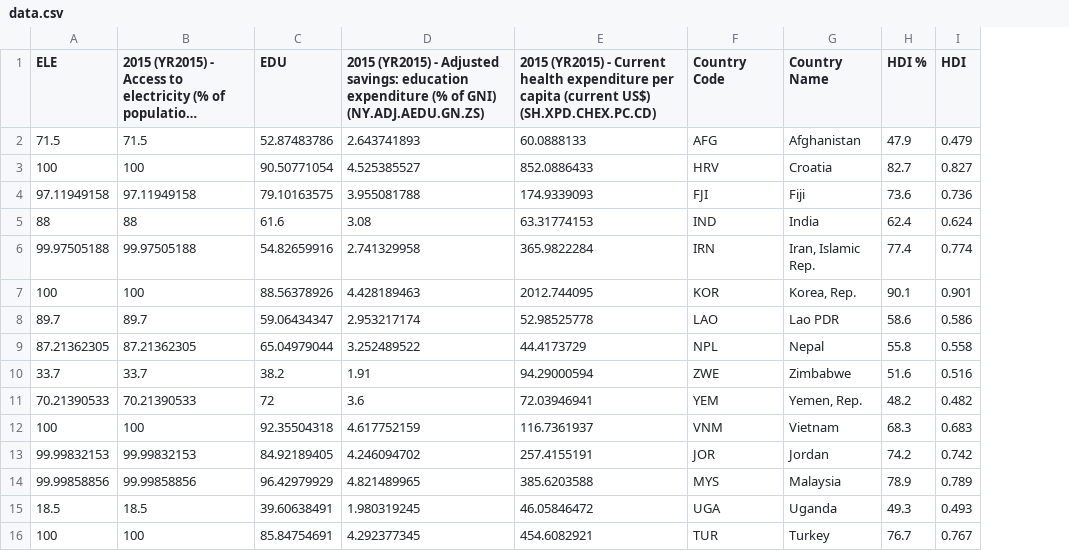
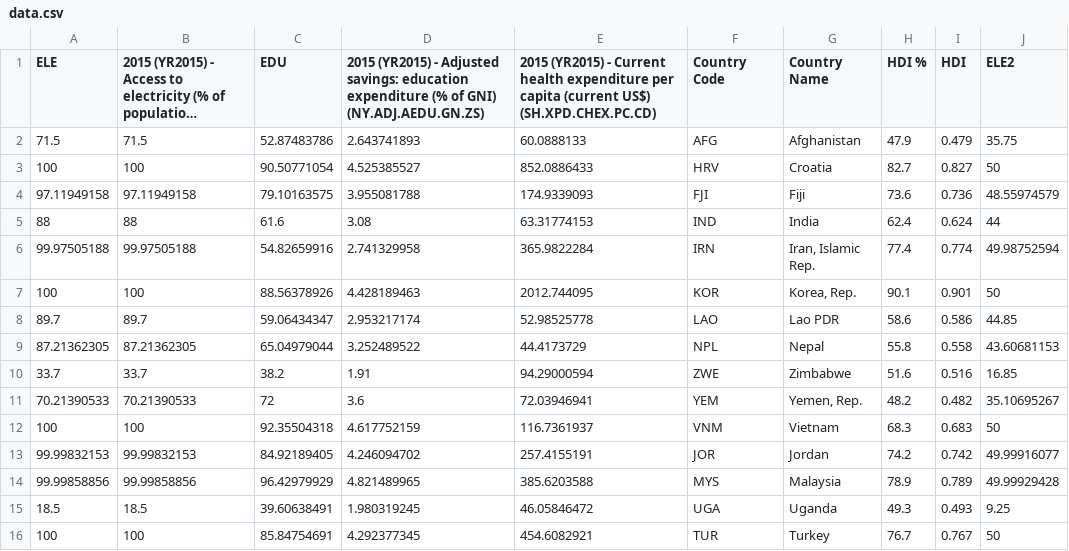
Before and after one commit to kankani2/CS498Final, a CSV file: data.csv, drawn as a sheet; long unchanged cells end in …; the diff names each change by its address in the sheet, - before the commit and + after, or states it on an @@ line.

```diff
--- a/data.csv
+++ b/data.csv
+column J (ELE2), rows 2-16: 35.75 | 50 | 48.55974579 | 44 | 49.98752594 | 50 | 44.85 | 43.60681153 | 16.85 | 35.10695267 | 50 | 49.99916077 | 49.99929428 | 9.25 | 50
```
Also changed, not shown: 3 other files.
